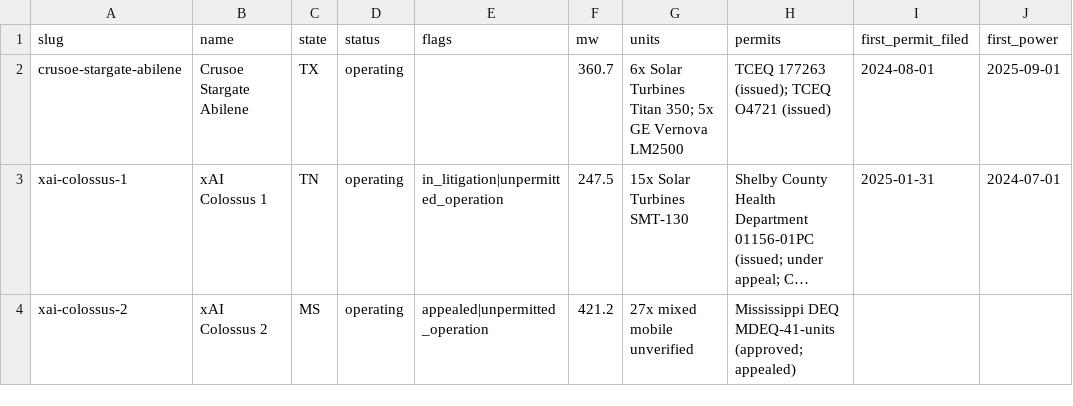
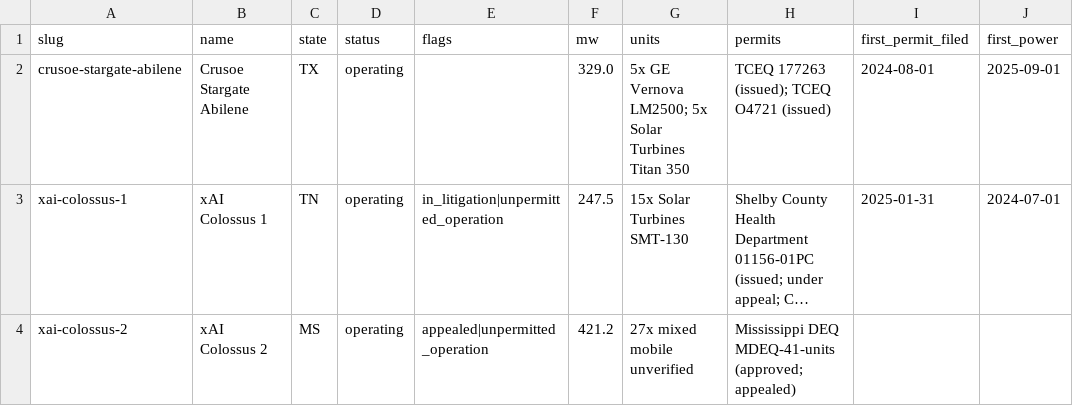
Before and after one commit to ykorets/btw, a CSV file: data/fleet.csv, drawn as a sheet; long unchanged cells end in …; the diff names each change by its address in the sheet, - before the commit and + after, or states it on an @@ line.

```diff
--- a/data/fleet.csv
+++ b/data/fleet.csv
-F2 (mw): 360.7
+F2 (mw): 329.0
-G2 (units): 6x Solar Turbines Titan 350; 5x GE Vernova LM2500
+G2 (units): 5x GE Vernova LM2500; 5x Solar Turbines Titan 350
```
Also changed, not shown: 3 other files.
